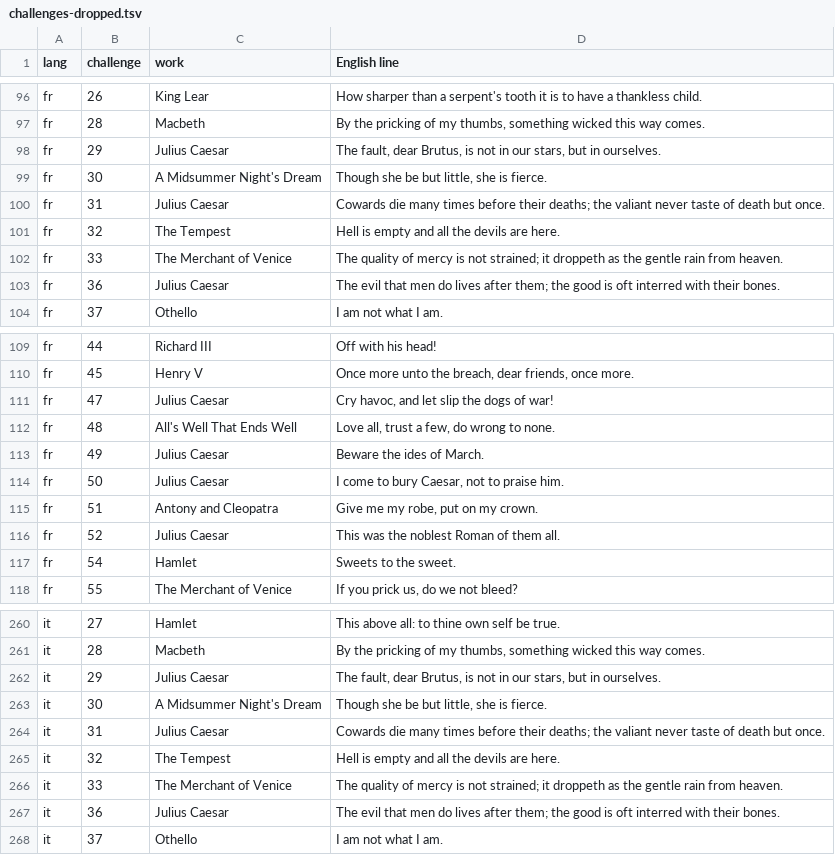
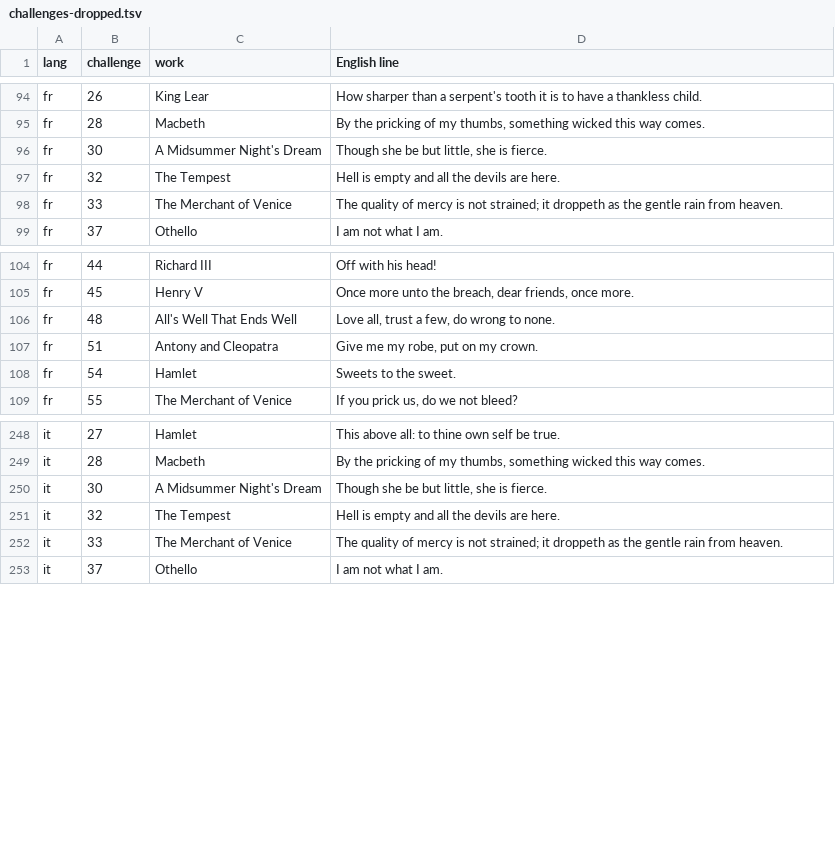
Before and after one commit to dcharlot65-personal/inspired-mile-web, a TSV file: docs/language/data/challenges-dropped.tsv, drawn as a sheet; only a part is shown, gaps mark what is left out; the diff covers the shown part only; the diff names each change by its address in the sheet, - before the commit and + after, or states it on an @@ line.

```diff
--- a/docs/language/data/challenges-dropped.tsv
+++ b/docs/language/data/challenges-dropped.tsv
-row 98: fr | 29 | Julius Caesar | The fault, dear Brutus, is not in our stars, but in ourselves.
-row 100: fr | 31 | Julius Caesar | Cowards die many times before their deaths; the valiant never taste of death but once.
-row 103: fr | 36 | Julius Caesar | The evil that men do lives after them; the good is oft interred with their bones.
-row 111: fr | 47 | Julius Caesar | Cry havoc, and let slip the dogs of war!
-row 113: fr | 49 | Julius Caesar | Beware the ides of March.
-row 114: fr | 50 | Julius Caesar | I come to bury Caesar, not to praise him.
-row 116: fr | 52 | Julius Caesar | This was the noblest Roman of them all.
-row 262: it | 29 | Julius Caesar | The fault, dear Brutus, is not in our stars, but in ourselves.
-row 264: it | 31 | Julius Caesar | Cowards die many times before their deaths; the valiant never taste of death but once.
-row 267: it | 36 | Julius Caesar | The evil that men do lives after them; the good is oft interred with their bones.
```
Also changed, not shown: 9 removed rows elsewhere in this file, scripts/lang-content/challenges/fr.tsv, scripts/lang-content/challenges/it.tsv, 7 other files.
